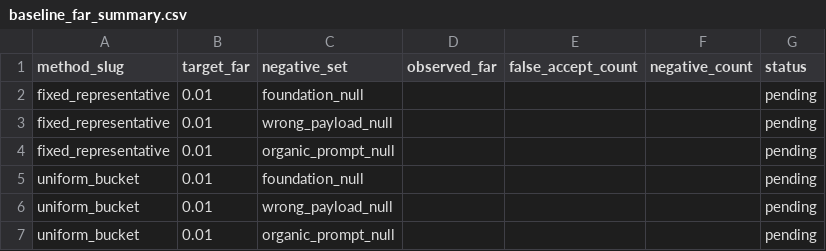
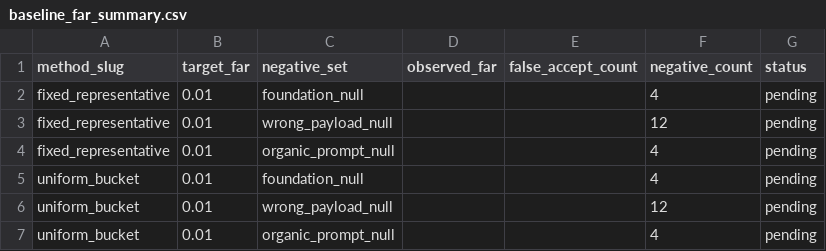
Before and after one commit to cook1e-0707/tokenizer-evidence, a CSV file: results/tables/baseline_far_summary.csv, drawn as a sheet.

Commit message:
Rebuild baseline calibration after threshold audit

```diff
--- a/results/tables/baseline_far_summary.csv
+++ b/results/tables/baseline_far_summary.csv
@@ -1,7 +1,7 @@
 method_slug,target_far,negative_set,observed_far,false_accept_count,negative_count,status
-fixed_representative,0.01,foundation_null,,,,pending
-fixed_representative,0.01,wrong_payload_null,,,,pending
-fixed_representative,0.01,organic_prompt_null,,,,pending
-uniform_bucket,0.01,foundation_null,,,,pending
-uniform_bucket,0.01,wrong_payload_null,,,,pending
-uniform_bucket,0.01,organic_prompt_null,,,,pending
+fixed_representative,0.01,foundation_null,,,4,pending
+fixed_representative,0.01,wrong_payload_null,,,12,pending
+fixed_representative,0.01,organic_prompt_null,,,4,pending
+uniform_bucket,0.01,foundation_null,,,4,pending
+uniform_bucket,0.01,wrong_payload_null,,,12,pending
+uniform_bucket,0.01,organic_prompt_null,,,4,pending
```
Also changed, not shown: 2 other files.
